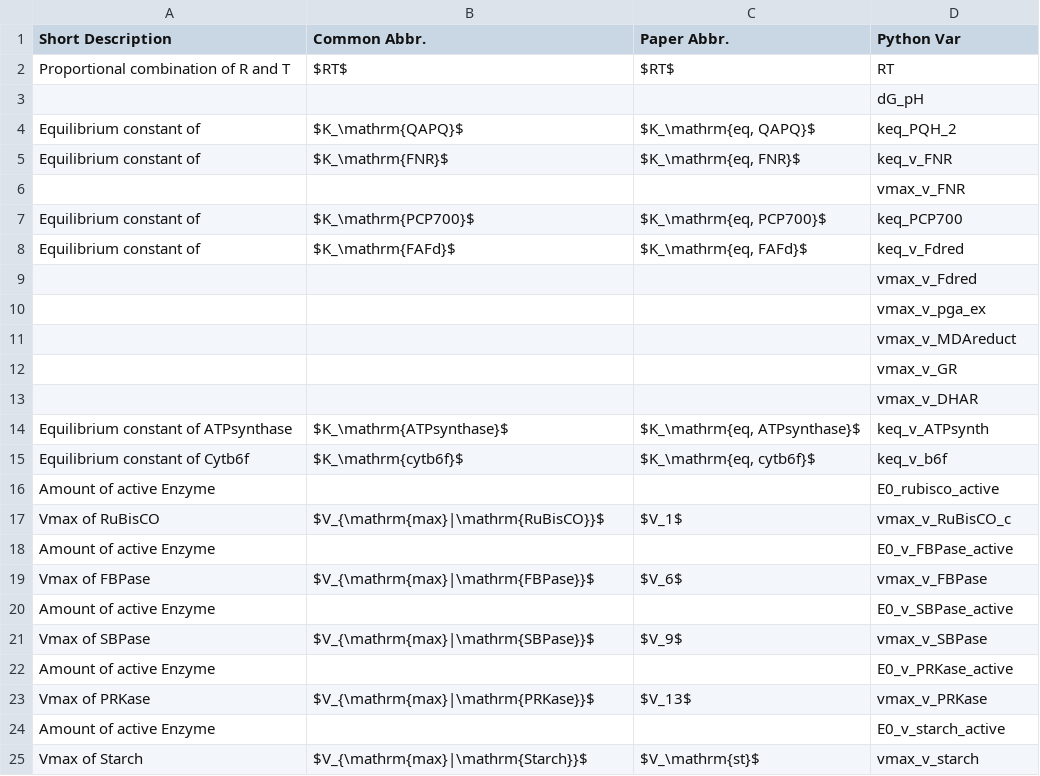
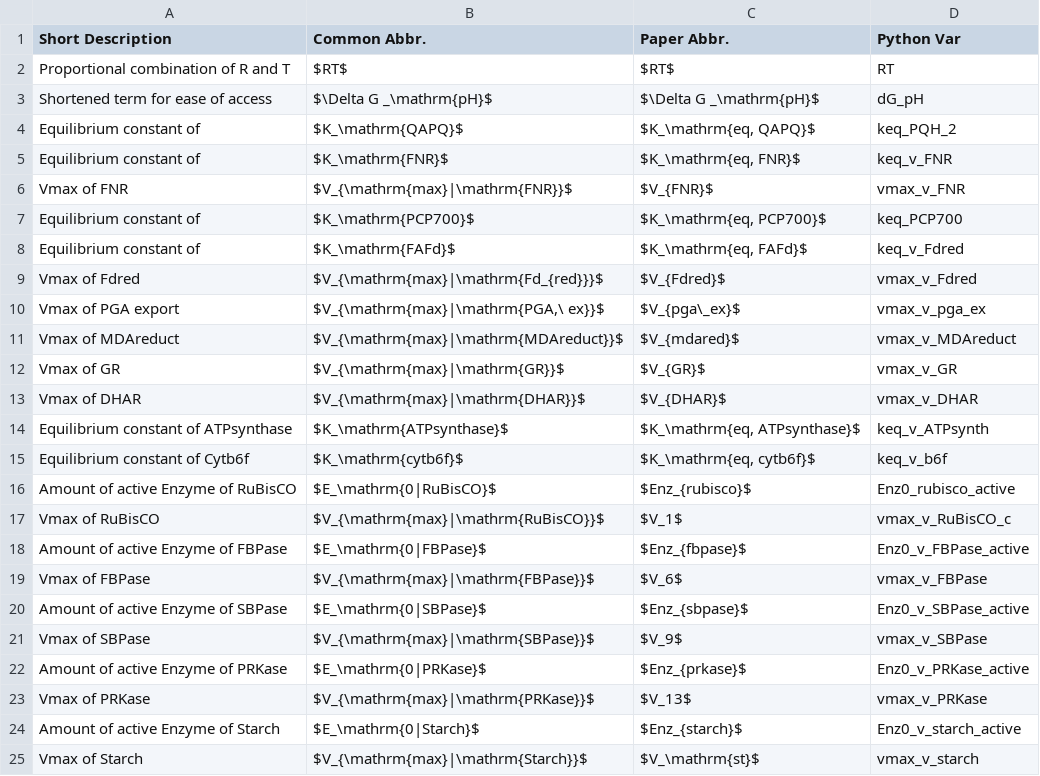
Before and after one commit to ElouenCorvest/GreenSloth, a CSV file: models/Saadat2021/model_info/derived_params.csv, drawn as a sheet; removed rows and columns are numbered as before the commit, all else as after; the diff names each change by its address in the sheet, - before the commit and + after, or states it on an @@ line.

Commit message:
dev: chg: finished saadat

```diff
--- a/models/Saadat2021/model_info/derived_params.csv
+++ b/models/Saadat2021/model_info/derived_params.csv
-row 3:  |  |  | dG_pH
+row 3: Shortened term for ease of access | $\Delta G _\mathrm{pH}$ | $\Delta G _\mathrm{pH}$ | dG_pH
-row 6:  |  |  | vmax_v_FNR
+row 6: Vmax of FNR | $V_{\mathrm{max}|\mathrm{FNR}}$ | $V_{FNR}$ | vmax_v_FNR
-row 9:  |  |  | vmax_v_Fdred
-row 10:  |  |  | vmax_v_pga_ex
-row 11:  |  |  | vmax_v_MDAreduct
-row 12:  |  |  | vmax_v_GR
-row 13:  |  |  | vmax_v_DHAR
+row 9: Vmax of Fdred | $V_{\mathrm{max}|\mathrm{Fd_{red}}}$ | $V_{Fdred}$ | vmax_v_Fdred
+row 10: Vmax of PGA export | $V_{\mathrm{max}|\mathrm{PGA,\ ex}}$ | $V_{pga\_ex}$ | vmax_v_pga_ex
+row 11: Vmax of MDAreduct | $V_{\mathrm{max}|\mathrm{MDAreduct}}$ | $V_{mdared}$ | vmax_v_MDAreduct
+row 12: Vmax of GR | $V_{\mathrm{max}|\mathrm{GR}}$ | $V_{GR}$ | vmax_v_GR
+row 13: Vmax of DHAR | $V_{\mathrm{max}|\mathrm{DHAR}}$ | $V_{DHAR}$ | vmax_v_DHAR
-row 16: Amount of active Enzyme |  |  | E0_rubisco_active
+row 16: Amount of active Enzyme of RuBisCO | $E_\mathrm{0|RuBisCO}$ | $Enz_{rubisco}$ | Enz0_rubisco_active
-row 18: Amount of active Enzyme |  |  | E0_v_FBPase_active
+row 18: Amount of active Enzyme of FBPase | $E_\mathrm{0|FBPase}$ | $Enz_{fbpase}$ | Enz0_v_FBPase_active
-row 20: Amount of active Enzyme |  |  | E0_v_SBPase_active
+row 20: Amount of active Enzyme of SBPase | $E_\mathrm{0|SBPase}$ | $Enz_{sbpase}$ | Enz0_v_SBPase_active
-row 22: Amount of active Enzyme |  |  | E0_v_PRKase_active
+row 22: Amount of active Enzyme of PRKase | $E_\mathrm{0|PRKase}$ | $Enz_{prkase}$ | Enz0_v_PRKase_active
-row 24: Amount of active Enzyme |  |  | E0_v_starch_active
+row 24: Amount of active Enzyme of Starch | $E_\mathrm{0|Starch}$ | $Enz_{starch}$ | Enz0_v_starch_active
```
Also changed, not shown: 9 other files.
